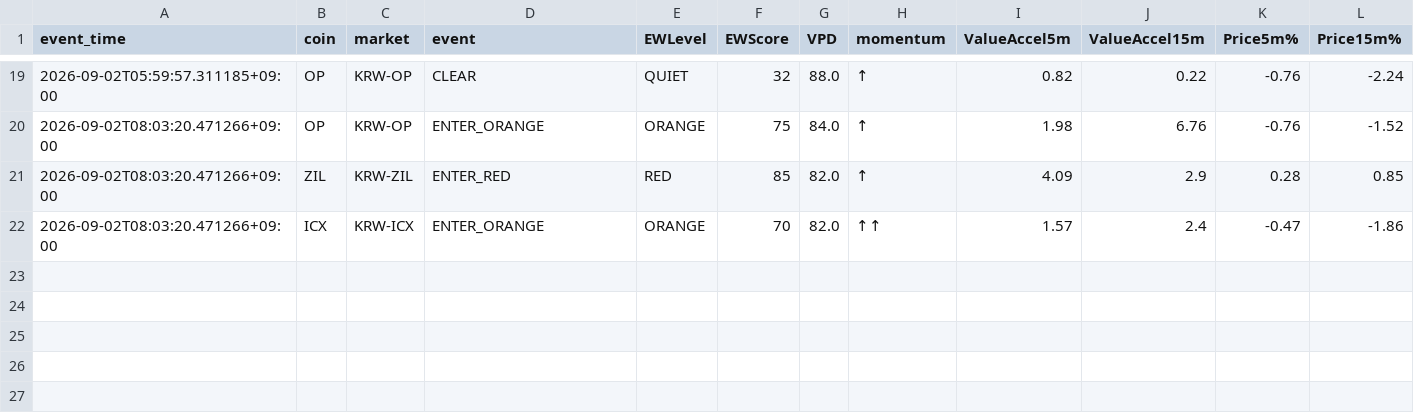
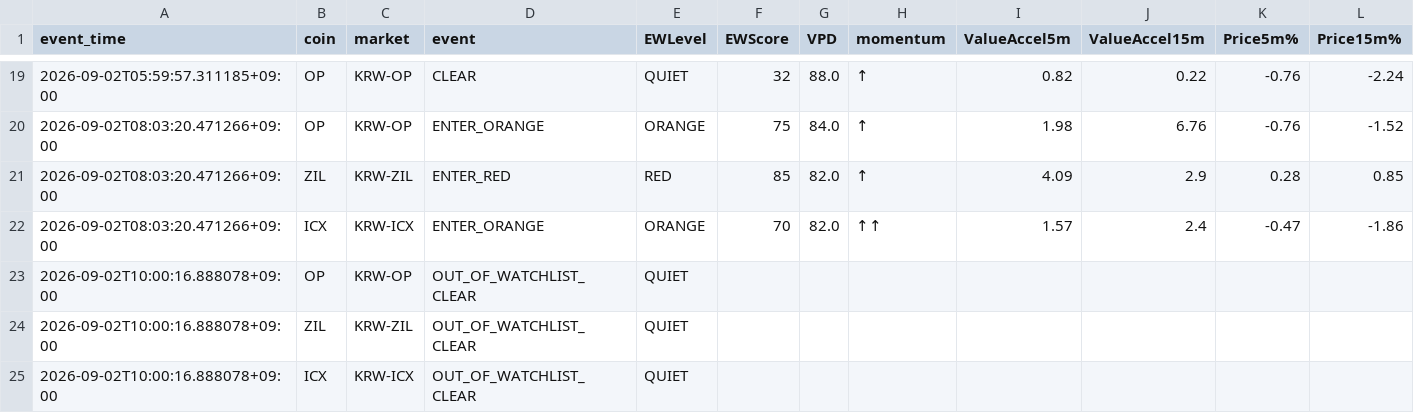
Before and after one commit to Henryrotaewon/VPD-Investment, a CSV file: data/early_warning_history.csv, drawn as a sheet; only a part is shown, gaps mark what is left out; rows hold the shown columns only; the diff names each change by its address in the sheet, - before the commit and + after, or states it on an @@ line.

```diff
--- a/data/early_warning_history.csv
+++ b/data/early_warning_history.csv
+row 23: 2026-09-02T10:00:16.888078+09:00 | OP | KRW-OP | OUT_OF_WATCHLIST_CLEAR | QUIET
+row 24: 2026-09-02T10:00:16.888078+09:00 | ZIL | KRW-ZIL | OUT_OF_WATCHLIST_CLEAR | QUIET
+row 25: 2026-09-02T10:00:16.888078+09:00 | ICX | KRW-ICX | OUT_OF_WATCHLIST_CLEAR | QUIET
```
